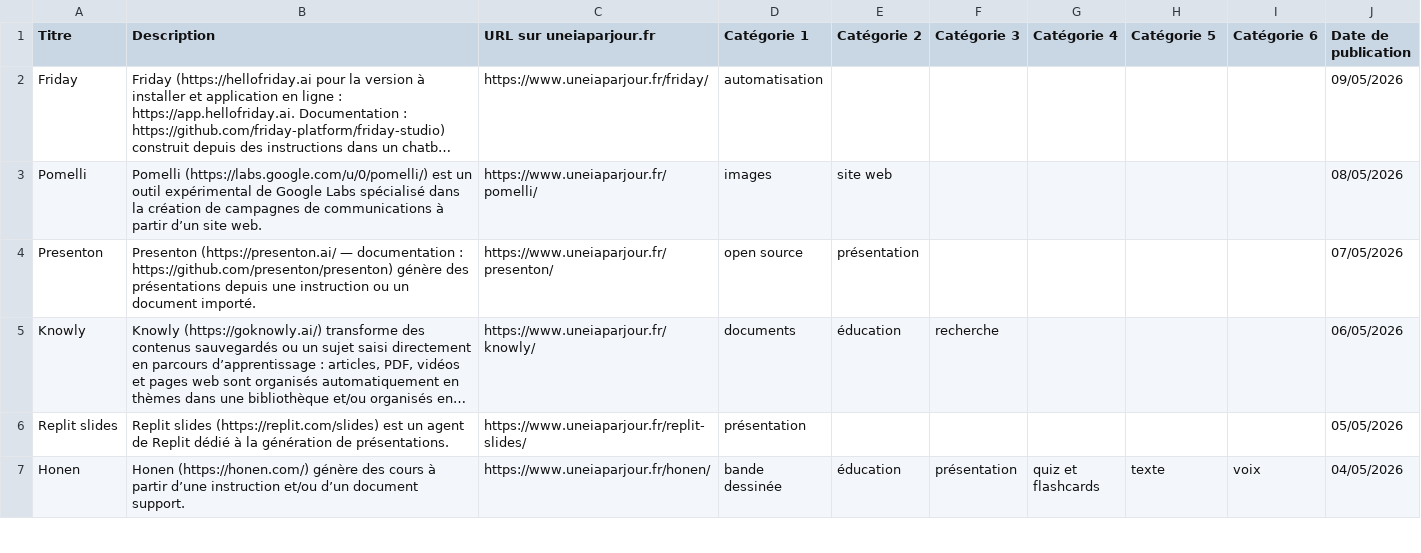
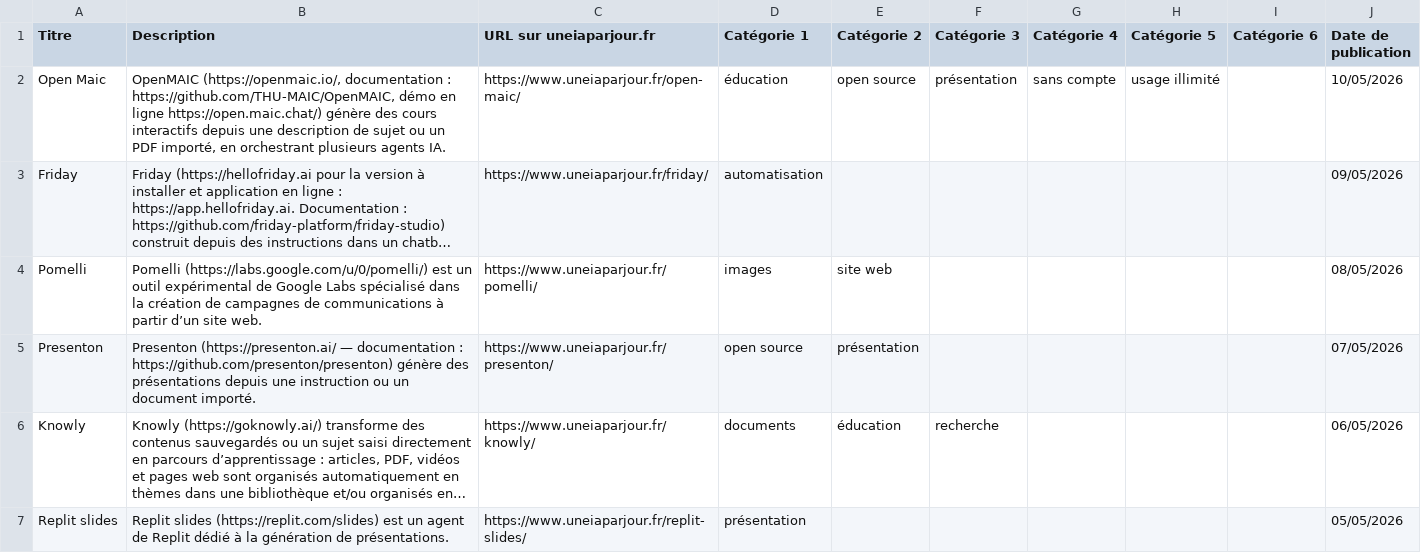
Before and after one commit to uneIAparjour/base, a CSV file: base-uneiaparjour.csv, drawn as a sheet; only a part is shown; the shorter side is filled out with more unchanged rows; long unchanged cells end in …; the diff names each change by its address in the sheet, - before the commit and + after, or states it on an @@ line.

```diff
--- a/base-uneiaparjour.csv
+++ b/base-uneiaparjour.csv
+row 2: Open Maic | OpenMAIC (https://openmaic.io/, documentation : https://github.com/THU-MAIC/OpenMAIC, démo en ligne https://open.maic.chat/) génère des cours interactifs depuis une description de sujet ou un PDF importé, en orchestrant plusieurs agents IA. | https://www.uneiaparjour.fr/open-maic/ | éducation | open source | présentation | sans compte | usage illimité |  | 10/05/2026
```
Also changed, not shown: 3 other files.
